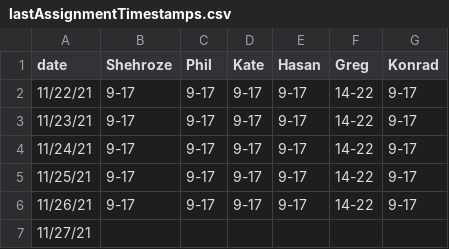
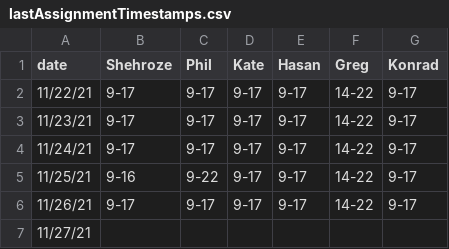
Before and after one commit to fszwedo/support-management-backend-app, a CSV file: src/lastAssignmentTimestamps.csv, drawn as a sheet; only a part is shown.

```diff
--- a/src/lastAssignmentTimestamps.csv
+++ b/src/lastAssignmentTimestamps.csv
@@ -4,3 +4,3 @@ date,Shehroze,Phil,Kate,Hasan,Greg,Konrad
 11/24/21,9-17,9-17,9-17,9-17,14-22,9-17
-11/25/21,9-17,9-17,9-17,9-17,14-22,9-17
+11/25/21,9-16,9-22,9-17,9-17,14-22,9-17
 11/26/21,9-17,9-17,9-17,9-17,14-22,9-17
```
Also changed, not shown: 5 other files.
